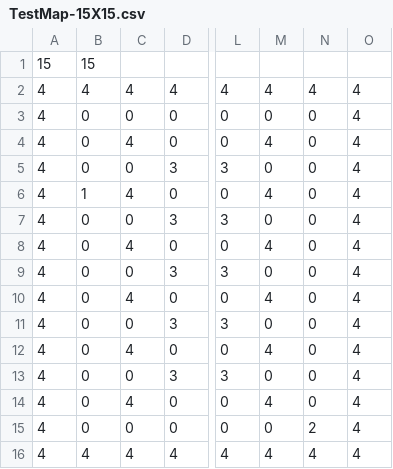
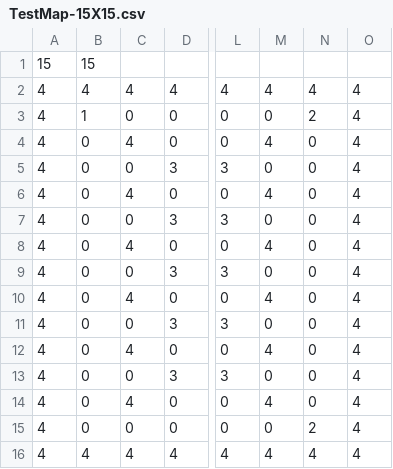
Before and after one commit to Finspire13/Bomber-GameDesign, a CSV file: Assets/MapData/TestMap-15X15.csv, drawn as a sheet; only a part is shown, gaps mark what is left out; the diff names each change by its address in the sheet, - before the commit and + after, or states it on an @@ line.

```diff
--- a/Assets/MapData/TestMap-15X15.csv
+++ b/Assets/MapData/TestMap-15X15.csv
-B3: 0
+B3: 1
-N3: 0
+N3: 2
-B6: 1
+B6: 0
```
Also changed, not shown: Assets/MapData/Level2-25x25.csv, 3 other files.
